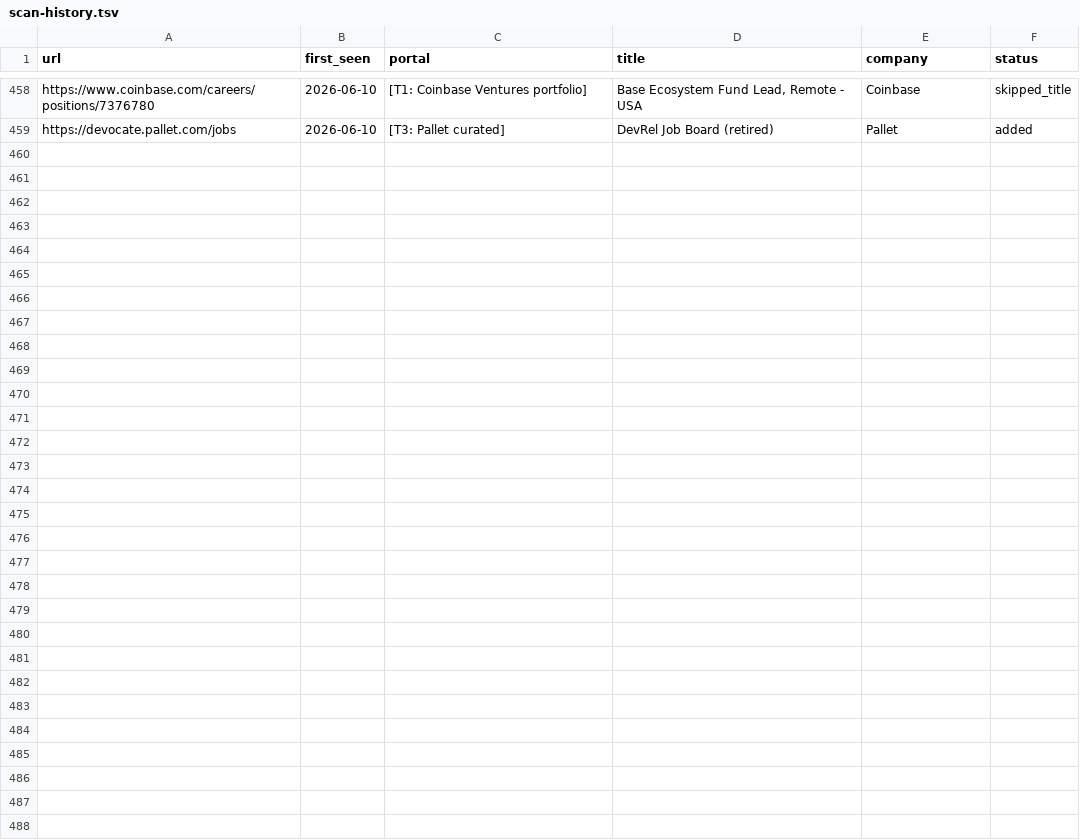
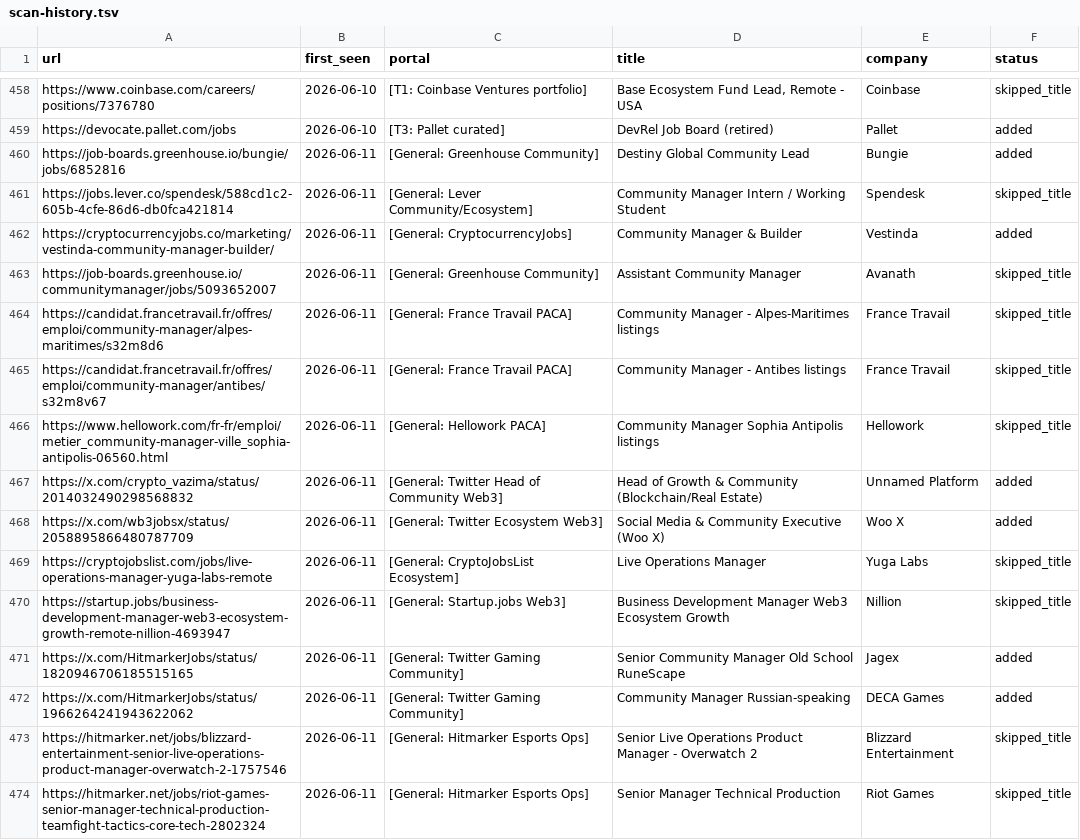
Before and after one commit to Craesol/career-ops, a TSV file: data/scan-history.tsv, drawn as a sheet; only a part is shown, gaps mark what is left out.

```diff
--- a/data/scan-history.tsv
+++ b/data/scan-history.tsv
@@ -459 +459,16 @@ https://www.coinbase.com/careers/positions/7376780	2026-06-10	[T1: Coinbase Vent
 https://devocate.pallet.com/jobs	2026-06-10	[T3: Pallet curated]	DevRel Job Board (retired)	Pallet	added
+https://job-boards.greenhouse.io/bungie/jobs/6852816	2026-06-11	[General: Greenhouse Community]	Destiny Global Community Lead	Bungie	added
+https://jobs.lever.co/spendesk/588cd1c2-605b-4cfe-86d6-db0fca421814	2026-06-11	[General: Lever Community/Ecosystem]	Community Manager Intern / Working Student	Spendesk	skipped_title
+https://cryptocurrencyjobs.co/marketing/vestinda-community-manager-builder/	2026-06-11	[General: CryptocurrencyJobs]	Community Manager & Builder	Vestinda	added
+https://job-boards.greenhouse.io/communitymanager/jobs/5093652007	2026-06-11	[General: Greenhouse Community]	Assistant Community Manager	Avanath	skipped_title
+https://candidat.francetravail.fr/offres/emploi/community-manager/alpes-maritimes/s32m8d6	2026-06-11	[General: France Travail PACA]	Community Manager - Alpes-Maritimes listings	France Travail	skipped_title
+https://candidat.francetravail.fr/offres/emploi/community-manager/antibes/s32m8v67	2026-06-11	[General: France Travail PACA]	Community Manager - Antibes listings	France Travail	skipped_title
+https://www.hellowork.com/fr-fr/emploi/metier_community-manager-ville_sophia-antipolis-06560.html	2026-06-11	[General: Hellowork PACA]	Community Manager Sophia Antipolis listings	Hellowork	skipped_title
+https://x.com/crypto_vazima/status/2014032490298568832	2026-06-11	[General: Twitter Head of Community Web3]	Head of Growth & Community (Blockchain/Real Estate)	Unnamed Platform	added
+https://x.com/wb3jobsx/status/2058895866480787709	2026-06-11	[General: Twitter Ecosystem Web3]	Social Media & Community Executive (Woo X)	Woo X	added
+https://cryptojobslist.com/jobs/live-operations-manager-yuga-labs-remote	2026-06-11	[General: CryptoJobsList Ecosystem]	Live Operations Manager	Yuga Labs	skipped_title
+https://startup.jobs/business-development-manager-web3-ecosystem-growth-remote-nillion-4693947	2026-06-11	[General: Startup.jobs Web3]	Business Development Manager Web3 Ecosystem Growth	Nillion	skipped_title
+https://x.com/HitmarkerJobs/status/1820946706185515165	2026-06-11	[General: Twitter Gaming Community]	Senior Community Manager Old School RuneScape	Jagex	added
+https://x.com/HitmarkerJobs/status/1966264241943622062	2026-06-11	[General: Twitter Gaming Community]	Community Manager Russian-speaking	DECA Games	added
+https://hitmarker.net/jobs/blizzard-entertainment-senior-live-operations-product-manager-overwatch-2-1757546	2026-06-11	[General: Hitmarker Esports Ops]	Senior Live Operations Product Manager - Overwatch 2	Blizzard Entertainment	skipped_title
+https://hitmarker.net/jobs/riot-games-senior-manager-technical-production-teamfight-tactics-core-tech-2802324	2026-06-11	[General: Hitmarker Esports Ops]	Senior Manager Technical Production	Riot Games	skipped_title
```
Also changed, not shown: 1 other file.
